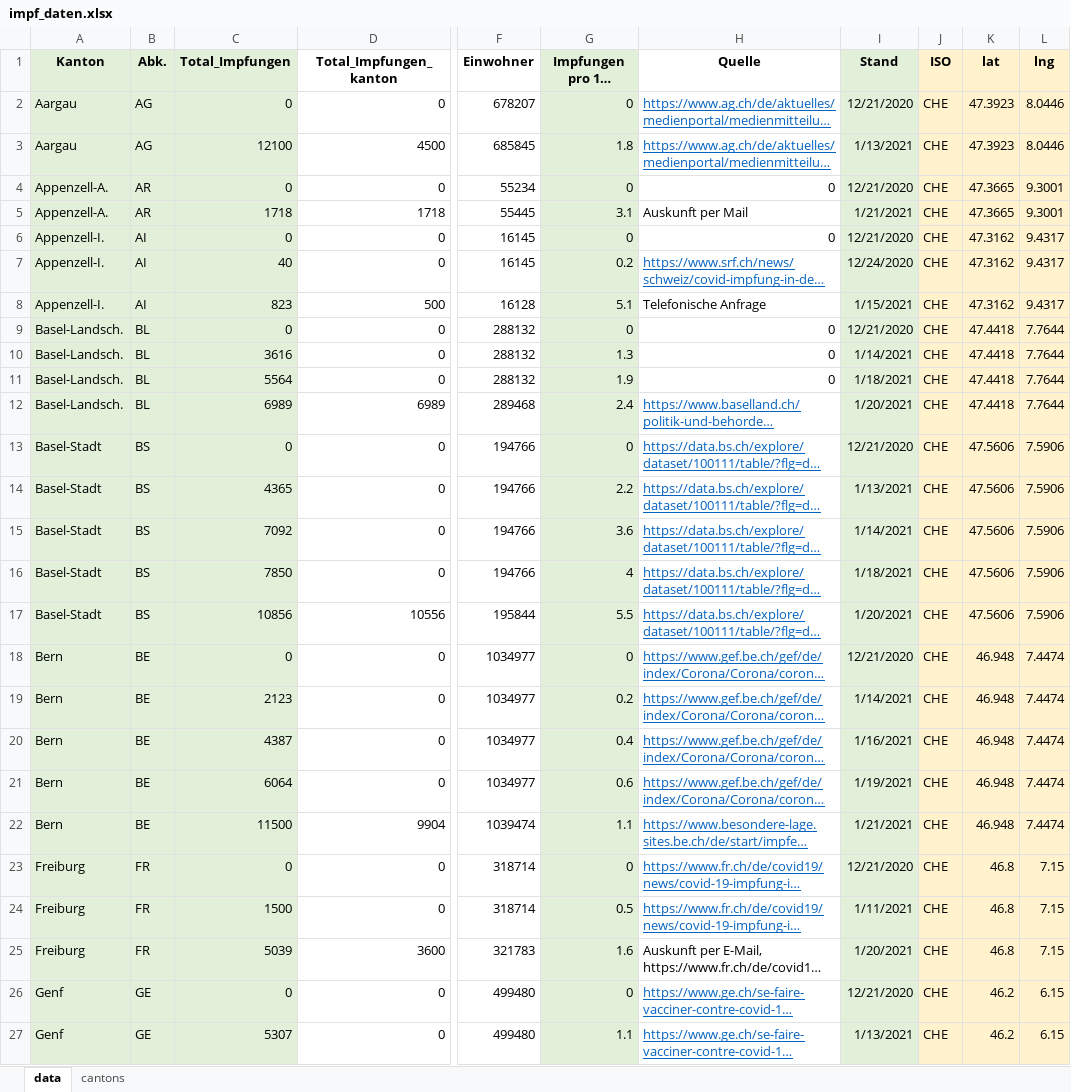
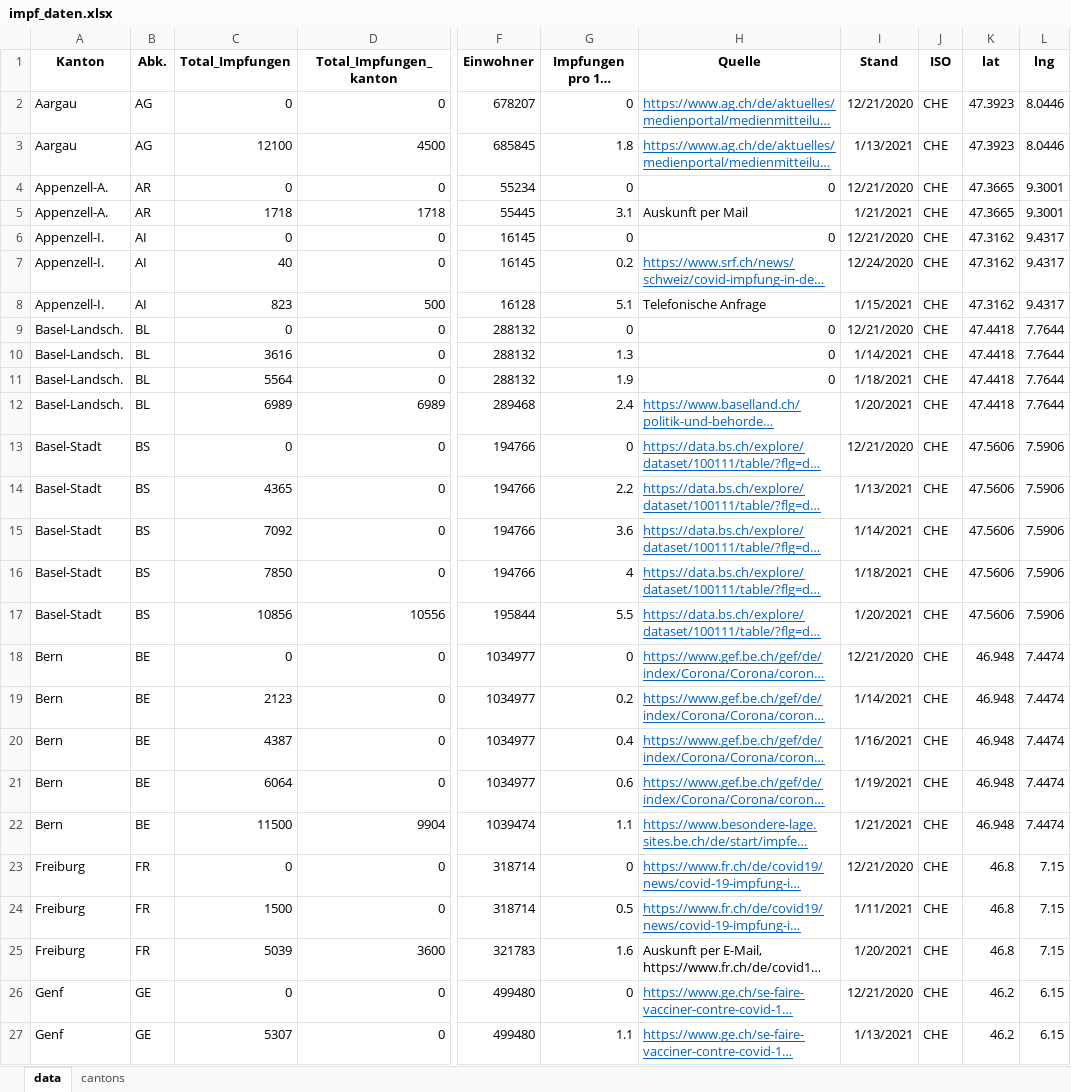
Before and after one commit to awkgroupag/petproject_impfcounter_data, an Excel workbook: impf_daten.xlsx, sheet data, drawn as a sheet; only a part is shown, gaps mark what is left out; long unchanged cells end in …; values as stored, in another font and other column widths than the file's, no borders; the diff covers the shown part only; the diff names each change by its address in the sheet, - before the commit and + after, or states it on an @@ line.

```diff
--- a/impf_daten.xlsx (sheet data)
+++ b/impf_daten.xlsx (sheet data)
-A1:C27 fill: #E2F0D9
+A1:C27 fill: none
-G1:G27 fill: #E2F0D9
+G1:G27 fill: none
-I1:I27 fill: #E2F0D9
+I1:I27 fill: none
-J1:L27 fill: #FFF2CC
+J1:L27 fill: none
```
Also changed, not shown: cell formats elsewhere in this sheet, 1 other file.
